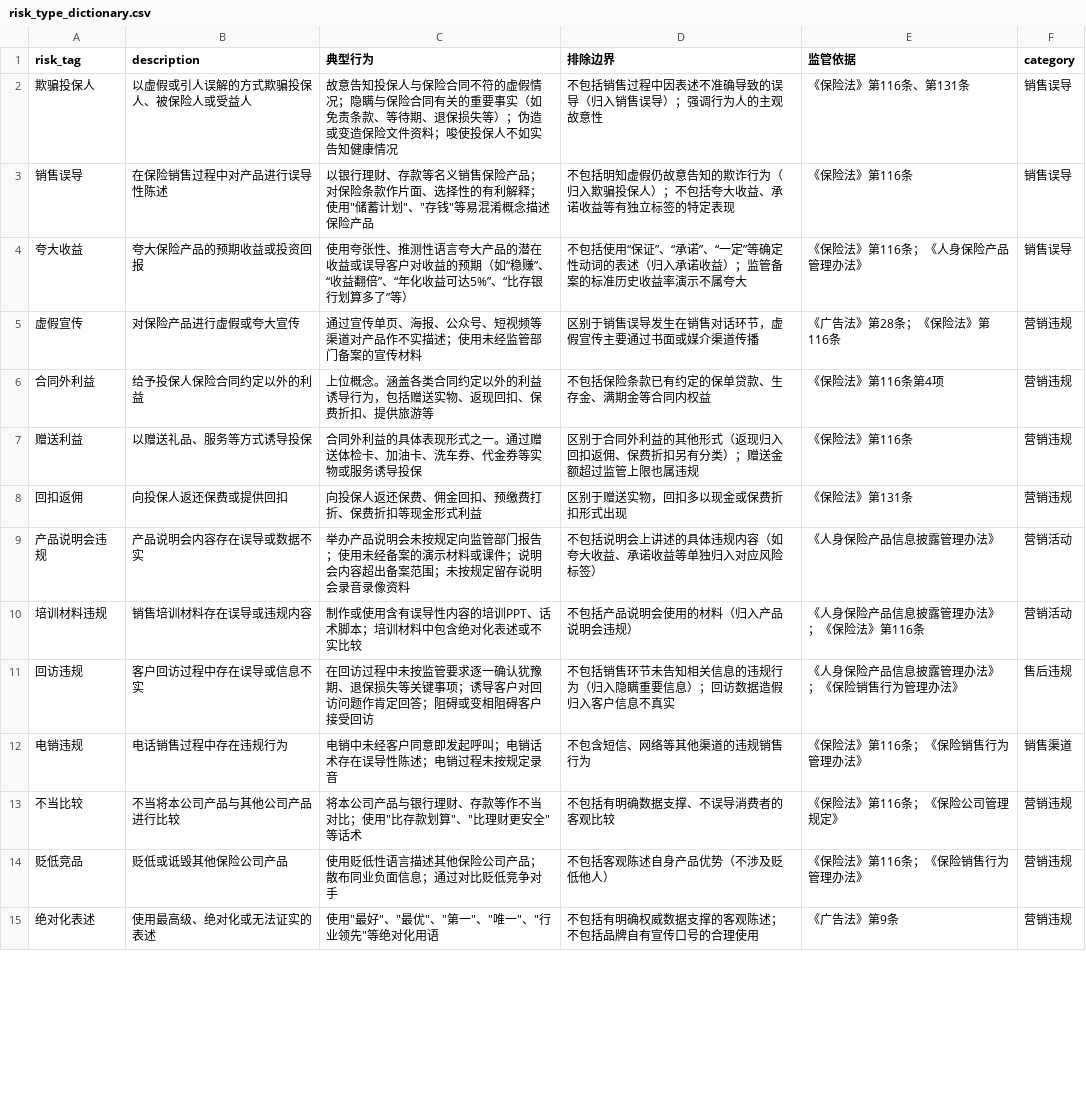
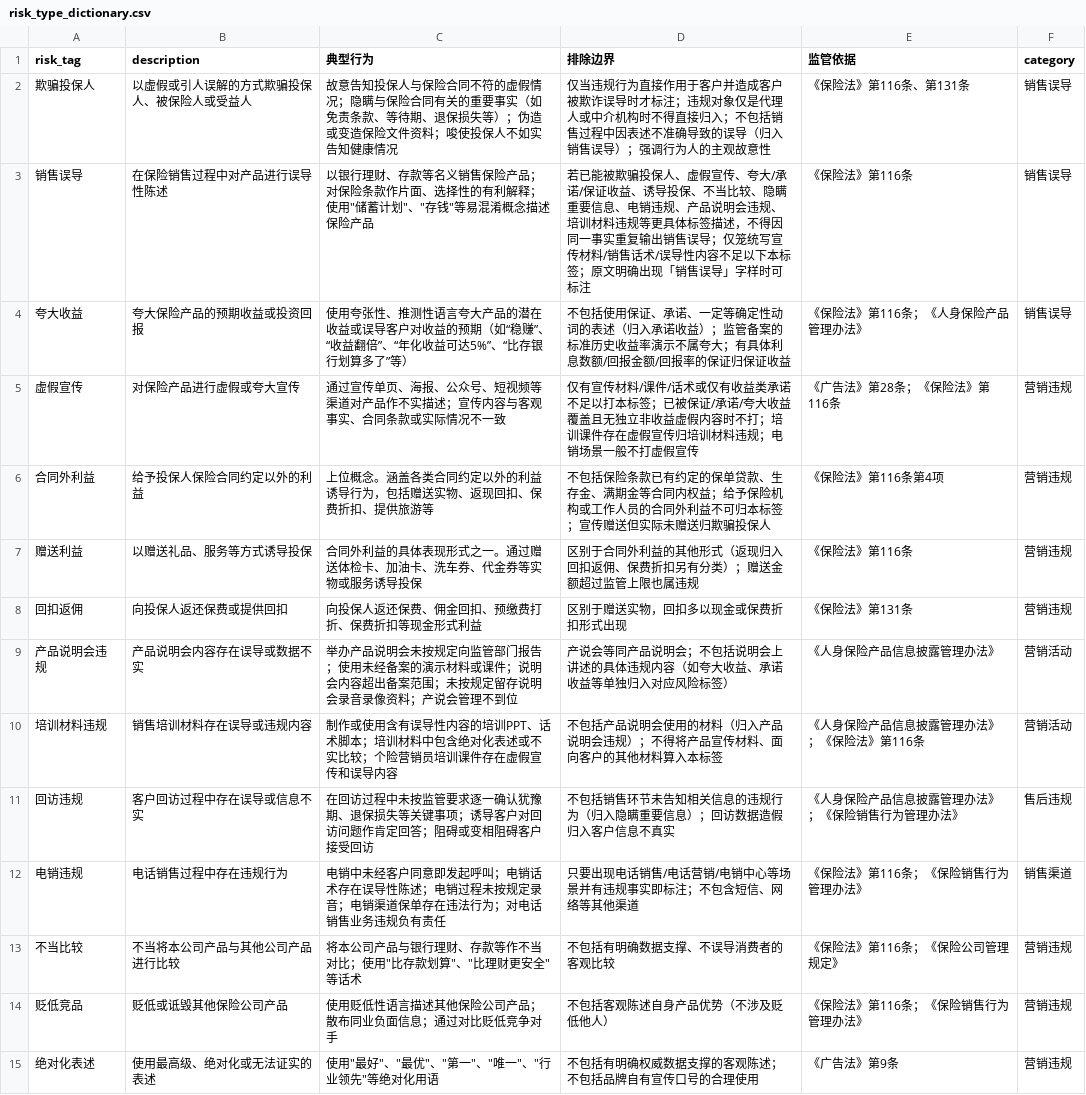
Before and after one commit to necolo007/penalty-case-rag, a CSV file: data/dictionaries/risk_type_dictionary.csv, drawn as a sheet; only a part is shown; the diff covers the shown part only.

```diff
--- a/data/dictionaries/risk_type_dictionary.csv
+++ b/data/dictionaries/risk_type_dictionary.csv
@@ -1,13 +1,13 @@
 risk_tag,description,典型行为,排除边界,监管依据,category
-欺骗投保人,以虚假或引人误解的方式欺骗投保人、被保险人或受益人,故意告知投保人与保险合同不符的虚假情况；隐瞒与保险合同有关的重要事实（如免责条款、等待期、退保损失等）；伪造或变造保险文件资料；唆使投保人不如实告知健康情况,不包括销售过程中因表述不准确导致的误导（归入销售误导）；强调行为人的主观故意性,《保险法》第116条、第131条,销售误导
-销售误导,在保险销售过程中对产品进行误导性陈述,"以银行理财、存款等名义销售保险产品；对保险条款作片面、选择性的有利解释；使用""储蓄计划""、""存钱""等易混淆概念描述保险产品",不包括明知虚假仍故意告知的欺诈行为（归入欺骗投保人）；不包括夸大收益、承诺收益等有独立标签的特定表现,《保险法》第116条,销售误导
-夸大收益,夸大保险产品的预期收益或投资回报,使用夸张性、推测性语言夸大产品的潜在收益或误导客户对收益的预期（如“稳赚”、“收益翻倍”、“年化收益可达5%”、“比存银行划算多了”等）,不包括使用“保证”、“承诺”、“一定”等确定性动词的表述（归入承诺收益）；监管备案的标准历史收益率演示不属夸大,《保险法》第116条；《人身保险产品管理办法》,销售误导
-虚假宣传,对保险产品进行虚假或夸大宣传,通过宣传单页、海报、公众号、短视频等渠道对产品作不实描述；使用未经监管部门备案的宣传材料,区别于销售误导发生在销售对话环节，虚假宣传主要通过书面或媒介渠道传播,《广告法》第28条；《保险法》第116条,营销违规
-合同外利益,给予投保人保险合同约定以外的利益,上位概念。涵盖各类合同约定以外的利益诱导行为，包括赠送实物、返现回扣、保费折扣、提供旅游等,不包括保险条款已有约定的保单贷款、生存金、满期金等合同内权益,《保险法》第116条第4项,营销违规
+欺骗投保人,以虚假或引人误解的方式欺骗投保人、被保险人或受益人,故意告知投保人与保险合同不符的虚假情况；隐瞒与保险合同有关的重要事实（如免责条款、等待期、退保损失等）；伪造或变造保险文件资料；唆使投保人不如实告知健康情况,仅当违规行为直接作用于客户并造成客户被欺诈误导时才标注；违规对象仅是代理人或中介机构时不得直接归入；不包括销售过程中因表述不准确导致的误导（归入销售误导）；强调行为人的主观故意性,《保险法》第116条、第131条,销售误导
+销售误导,在保险销售过程中对产品进行误导性陈述,"以银行理财、存款等名义销售保险产品；对保险条款作片面、选择性的有利解释；使用""储蓄计划""、""存钱""等易混淆概念描述保险产品",若已能被欺骗投保人、虚假宣传、夸大/承诺/保证收益、诱导投保、不当比较、隐瞒重要信息、电销违规、产品说明会违规、培训材料违规等更具体标签描述，不得因同一事实重复输出销售误导；仅笼统写宣传材料/销售话术/误导性内容不足以下本标签；原文明确出现「销售误导」字样时可标注,《保险法》第116条,销售误导
+夸大收益,夸大保险产品的预期收益或投资回报,使用夸张性、推测性语言夸大产品的潜在收益或误导客户对收益的预期（如“稳赚”、“收益翻倍”、“年化收益可达5%”、“比存银行划算多了”等）,不包括使用保证、承诺、一定等确定性动词的表述（归入承诺收益）；监管备案的标准历史收益率演示不属夸大；有具体利息数额/回报金额/回报率的保证归保证收益,《保险法》第116条；《人身保险产品管理办法》,销售误导
+虚假宣传,对保险产品进行虚假或夸大宣传,通过宣传单页、海报、公众号、短视频等渠道对产品作不实描述；宣传内容与客观事实、合同条款或实际情况不一致,仅有宣传材料/课件/话术或仅有收益类承诺不足以打本标签；已被保证/承诺/夸大收益覆盖且无独立非收益虚假内容时不打；培训课件存在虚假宣传归培训材料违规；电销场景一般不打虚假宣传,《广告法》第28条；《保险法》第116条,营销违规
+合同外利益,给予投保人保险合同约定以外的利益,上位概念。涵盖各类合同约定以外的利益诱导行为，包括赠送实物、返现回扣、保费折扣、提供旅游等,不包括保险条款已有约定的保单贷款、生存金、满期金等合同内权益；给予保险机构或工作人员的合同外利益不可归本标签；宣传赠送但实际未赠送归欺骗投保人,《保险法》第116条第4项,营销违规
 赠送利益,以赠送礼品、服务等方式诱导投保,合同外利益的具体表现形式之一。通过赠送体检卡、加油卡、洗车券、代金券等实物或服务诱导投保,区别于合同外利益的其他形式（返现归入回扣返佣、保费折扣另有分类）；赠送金额超过监管上限也属违规,《保险法》第116条,营销违规
 回扣返佣,向投保人返还保费或提供回扣,向投保人返还保费、佣金回扣、预缴费打折、保费折扣等现金形式利益,区别于赠送实物，回扣多以现金或保费折扣形式出现,《保险法》第131条,营销违规
-产品说明会违规,产品说明会内容存在误导或数据不实,举办产品说明会未按规定向监管部门报告；使用未经备案的演示材料或课件；说明会内容超出备案范围；未按规定留存说明会录音录像资料,不包括说明会上讲述的具体违规内容（如夸大收益、承诺收益等单独归入对应风险标签）,《人身保险产品信息披露管理办法》,营销活动
-培训材料违规,销售培训材料存在误导或违规内容,制作或使用含有误导性内容的培训PPT、话术脚本；培训材料中包含绝对化表述或不实比较,不包括产品说明会使用的材料（归入产品说明会违规）,《人身保险产品信息披露管理办法》；《保险法》第116条,营销活动
+产品说明会违规,产品说明会内容存在误导或数据不实,举办产品说明会未按规定向监管部门报告；使用未经备案的演示材料或课件；说明会内容超出备案范围；未按规定留存说明会录音录像资料；产说会管理不到位,产说会等同产品说明会；不包括说明会上讲述的具体违规内容（如夸大收益、承诺收益等单独归入对应风险标签）,《人身保险产品信息披露管理办法》,营销活动
+培训材料违规,销售培训材料存在误导或违规内容,制作或使用含有误导性内容的培训PPT、话术脚本；培训材料中包含绝对化表述或不实比较；个险营销员培训课件存在虚假宣传和误导内容,不包括产品说明会使用的材料（归入产品说明会违规）；不得将产品宣传材料、面向客户的其他材料算入本标签,《人身保险产品信息披露管理办法》；《保险法》第116条,营销活动
 回访违规,客户回访过程中存在误导或信息不实,在回访过程中未按监管要求逐一确认犹豫期、退保损失等关键事项；诱导客户对回访问题作肯定回答；阻碍或变相阻碍客户接受回访,不包括销售环节未告知相关信息的违规行为（归入隐瞒重要信息）；回访数据造假归入客户信息不真实,《人身保险产品信息披露管理办法》；《保险销售行为管理办法》,售后违规
-电销违规,电话销售过程中存在违规行为,电销中未经客户同意即发起呼叫；电销话术存在误导性陈述；电销过程未按规定录音,不包含短信、网络等其他渠道的违规销售行为,《保险法》第116条；《保险销售行为管理办法》,销售渠道
+电销违规,电话销售过程中存在违规行为,电销中未经客户同意即发起呼叫；电销话术存在误导性陈述；电销过程未按规定录音；电销渠道保单存在违法行为；对电话销售业务违规负有责任,只要出现电话销售/电话营销/电销中心等场景并有违规事实即标注；不包含短信、网络等其他渠道,《保险法》第116条；《保险销售行为管理办法》,销售渠道
 不当比较,不当将本公司产品与其他公司产品进行比较,"将本公司产品与银行理财、存款等作不当对比；使用""比存款划算""、""比理财更安全""等话术",不包括有明确数据支撑、不误导消费者的客观比较,《保险法》第116条；《保险公司管理规定》,营销违规
```
Also changed, not shown: 14 edited cells elsewhere in this file, data/dictionaries/cn_tag_keywords.csv, 8 other files.
